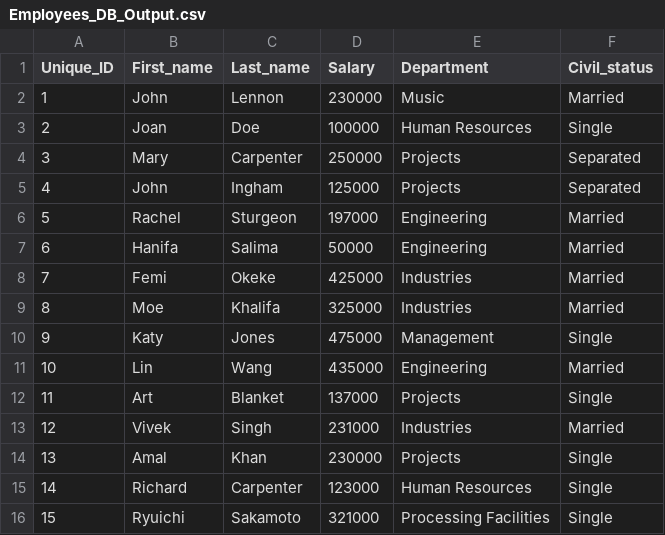
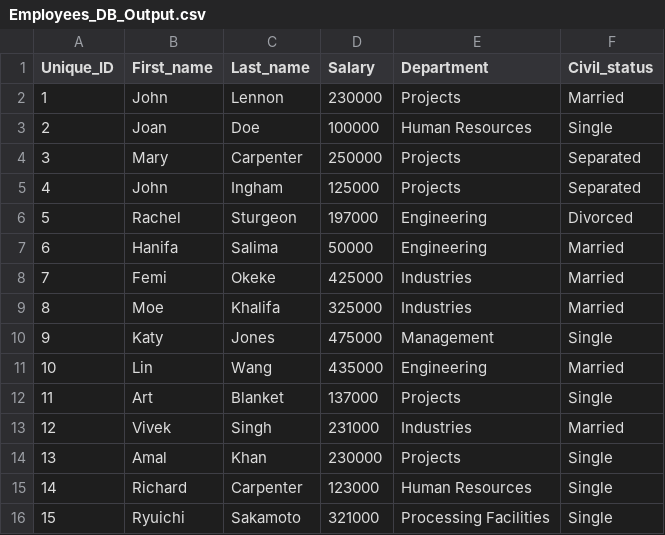
Before and after one commit to awals829/4522, a CSV file: Assignments/A1/CodeAndData/Employees_DB_Output.csv, drawn as a sheet.

```diff
--- a/Assignments/A1/CodeAndData/Employees_DB_Output.csv
+++ b/Assignments/A1/CodeAndData/Employees_DB_Output.csv
@@ -1,3 +1,3 @@
 Unique_ID,First_name,Last_name,Salary,Department,Civil_status
-1,John,Lennon,230000,Music,Married
+1,John,Lennon,230000,Projects,Married
 2,Joan,Doe,100000,Human Resources,Single
@@ -5,3 +5,3 @@ Unique_ID,First_name,Last_name,Salary,Department,Civil_status
 4,John,Ingham,125000,Projects,Separated
-5,Rachel,Sturgeon,197000,Engineering,Married
+5,Rachel,Sturgeon,197000,Engineering,Divorced
 6,Hanifa,Salima,50000,Engineering,Married
```
Also changed, not shown: 19 other files.
